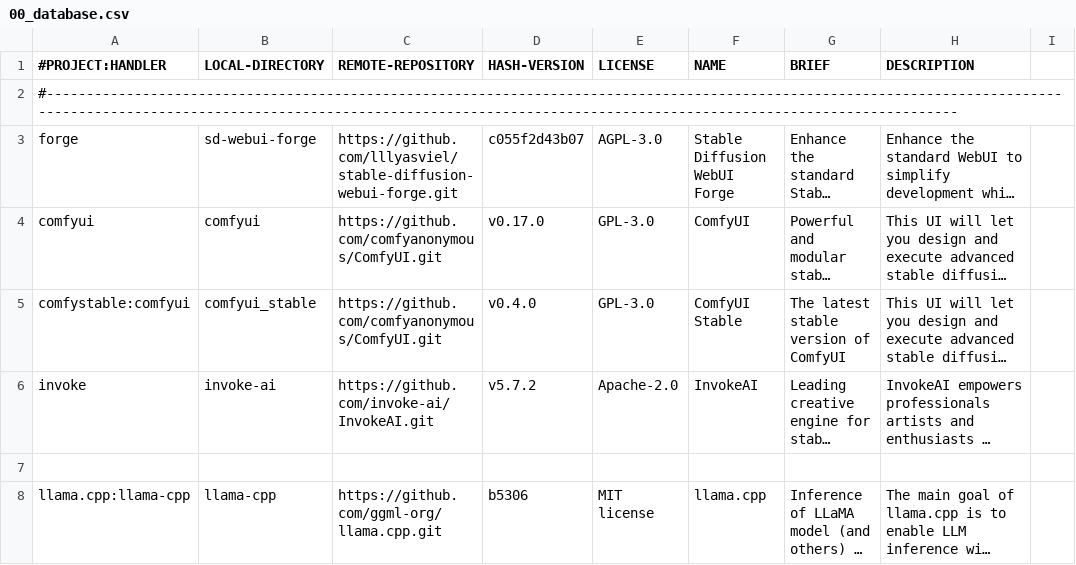
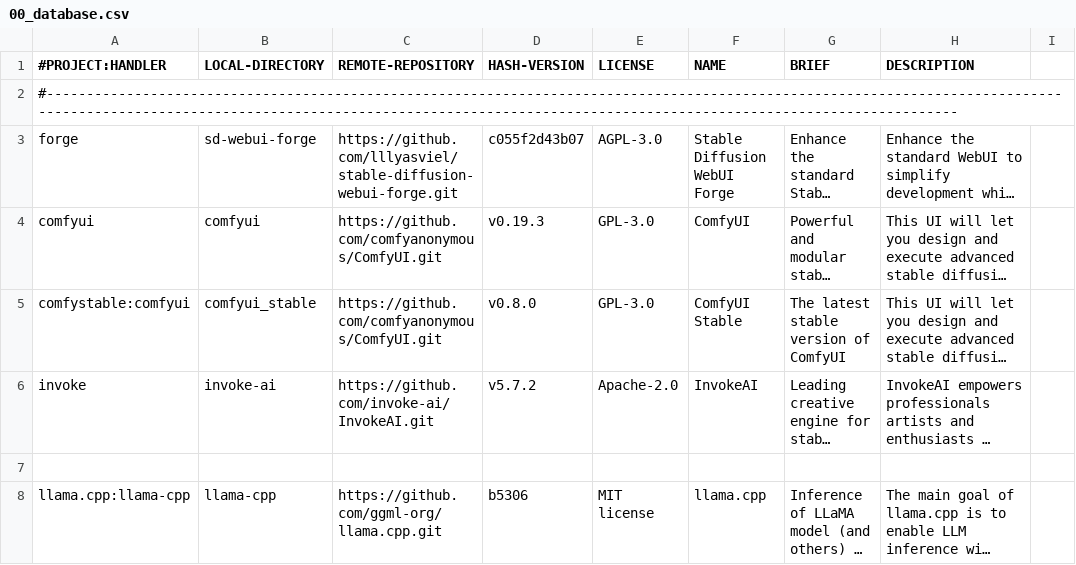
Before and after one commit to martin-rizzo/AIMan, a CSV file: System/handlers/00_database.csv, drawn as a sheet; only a part is shown; long unchanged cells end in …; the diff covers the shown part only; the diff names each change by its address in the sheet, - before the commit and + after, or states it on an @@ line.

```diff
--- a/System/handlers/00_database.csv
+++ b/System/handlers/00_database.csv
-D4 (HASH-VERSION): v0.17.0
+D4 (HASH-VERSION): v0.19.3
-D5 (HASH-VERSION): v0.4.0
+D5 (HASH-VERSION): v0.8.0
```
Also changed, not shown: 9 edited cells elsewhere in this file, 2 other files.
